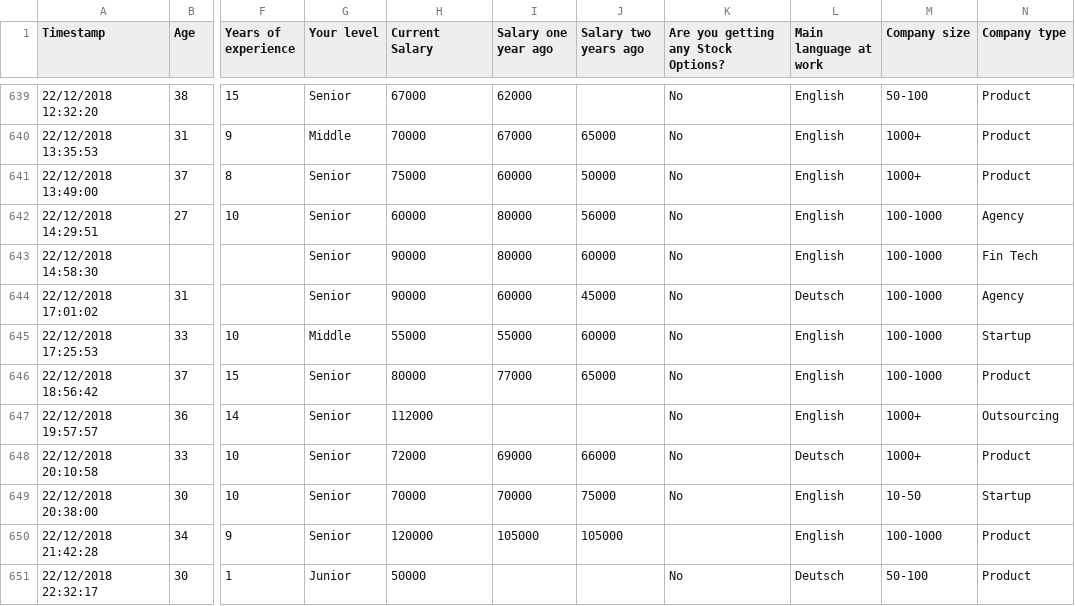
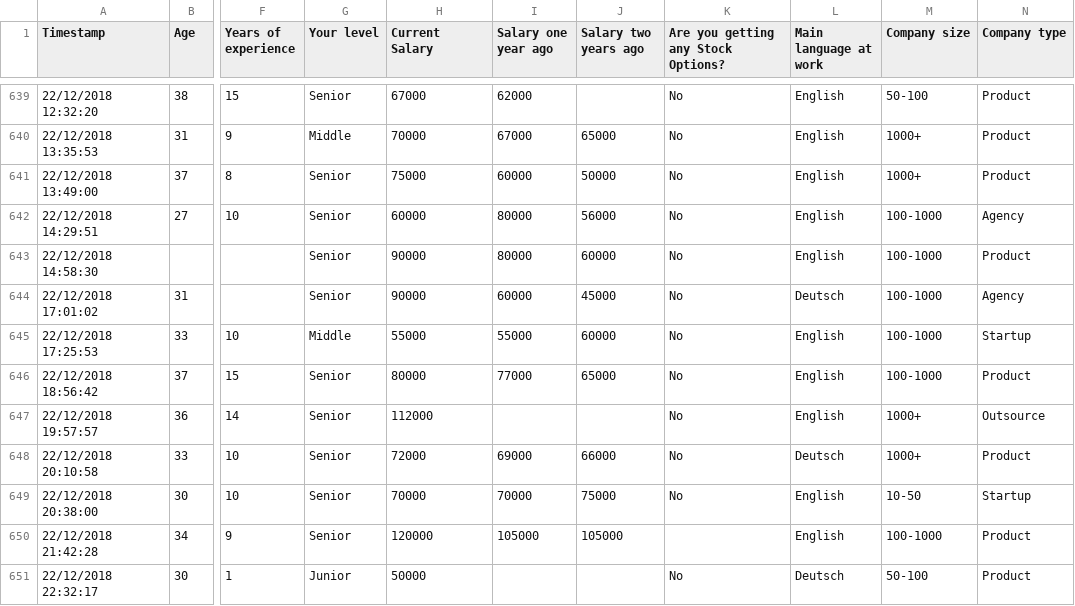
Before and after one commit to nitoloz/salary-report, a CSV file: data/salaries-responses-2018.csv, drawn as a sheet; only a part is shown, gaps mark what is left out; the diff covers the shown part only; the diff names each change by its address in the sheet, - before the commit and + after, or states it on an @@ line.

```diff
--- a/data/salaries-responses-2018.csv
+++ b/data/salaries-responses-2018.csv
-N643 (Company type): Fin Tech
+N643 (Company type): Product
-N647 (Company type): Outsourcing
+N647 (Company type): Outsource
```
Also changed, not shown: 31 edited cells elsewhere in this file, data/salaries-responses-2017.csv.
